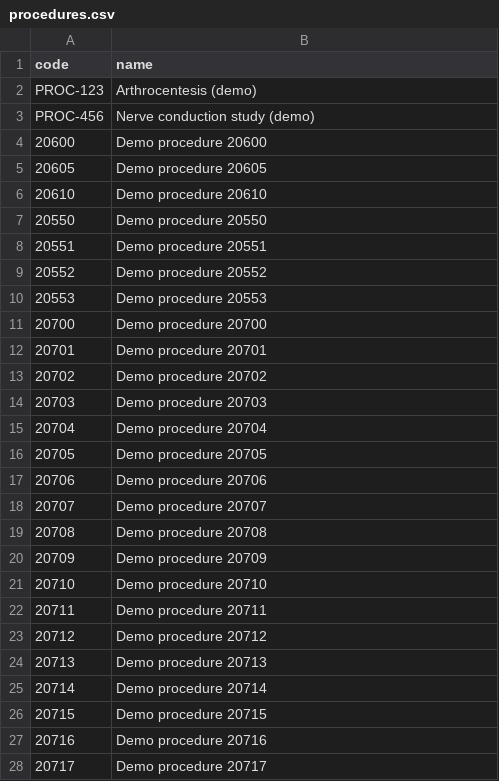
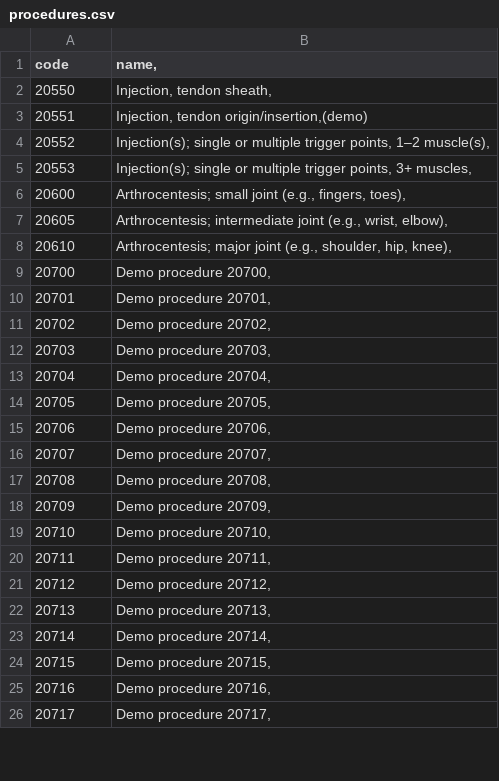
Before and after one commit to dougdaly/Generative-AI, a CSV file: assets/graph_rag_demo/data/procedures.csv, drawn as a sheet; only a part is shown; the diff covers the shown part only.

```diff
--- a/assets/graph_rag_demo/data/procedures.csv
+++ b/assets/graph_rag_demo/data/procedures.csv
@@ -1,28 +1,26 @@
-code|name
-PROC-123|Arthrocentesis (demo)
-PROC-456|Nerve conduction study (demo)
-20600|Demo procedure 20600
-20605|Demo procedure 20605
-20610|Demo procedure 20610
-20550|Demo procedure 20550
-20551|Demo procedure 20551
-20552|Demo procedure 20552
-20553|Demo procedure 20553
-20700|Demo procedure 20700
-20701|Demo procedure 20701
-20702|Demo procedure 20702
-20703|Demo procedure 20703
-20704|Demo procedure 20704
-20705|Demo procedure 20705
-20706|Demo procedure 20706
-20707|Demo procedure 20707
-20708|Demo procedure 20708
-20709|Demo procedure 20709
-20710|Demo procedure 20710
-20711|Demo procedure 20711
-20712|Demo procedure 20712
-20713|Demo procedure 20713
-20714|Demo procedure 20714
-20715|Demo procedure 20715
-20716|Demo procedure 20716
-20717|Demo procedure 20717
+code|name,
+20550|Injection, tendon sheath,
+20551|Injection, tendon origin/insertion,(demo)
+20552|Injection(s); single or multiple trigger points, 1–2 muscle(s),
+20553|Injection(s); single or multiple trigger points, 3+ muscles,
+20600|Arthrocentesis; small joint (e.g., fingers, toes),
+20605|Arthrocentesis; intermediate joint (e.g., wrist, elbow),
+20610|Arthrocentesis; major joint (e.g., shoulder, hip, knee),
+20700|Demo procedure 20700,
+20701|Demo procedure 20701,
+20702|Demo procedure 20702,
+20703|Demo procedure 20703,
+20704|Demo procedure 20704,
+20705|Demo procedure 20705,
+20706|Demo procedure 20706,
+20707|Demo procedure 20707,
+20708|Demo procedure 20708,
+20709|Demo procedure 20709,
+20710|Demo procedure 20710,
+20711|Demo procedure 20711,
+20712|Demo procedure 20712,
+20713|Demo procedure 20713,
+20714|Demo procedure 20714,
+20715|Demo procedure 20715,
+20716|Demo procedure 20716,
+20717|Demo procedure 20717,
```
Also changed, not shown: 1 added row and 32 edited cells elsewhere in this file, assets/graph_rag_demo/data/synonyms.csv, 7 other files.
